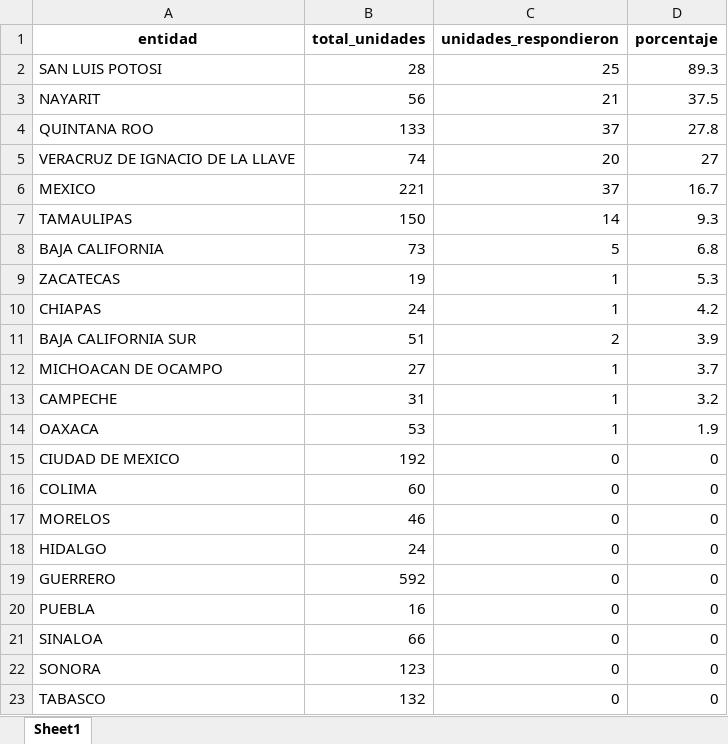
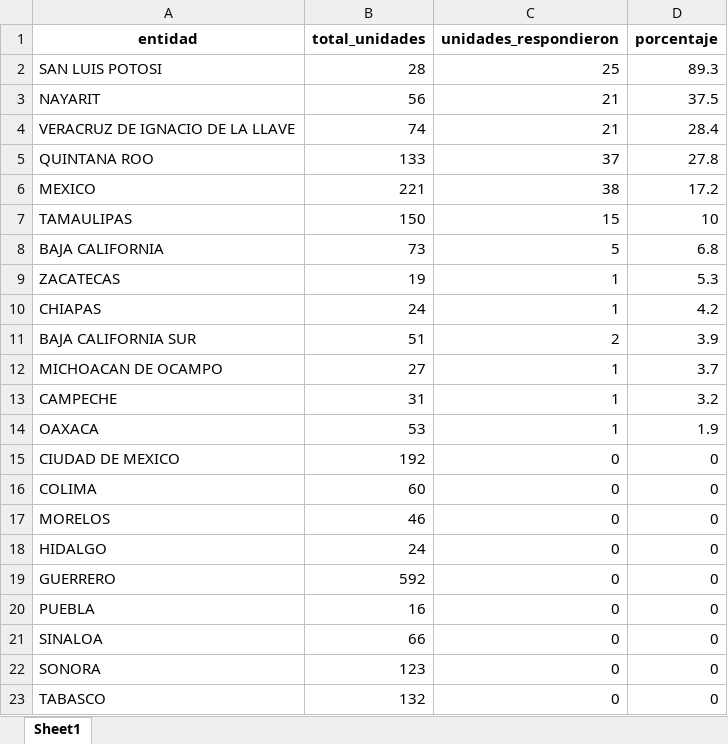
Before and after one commit to servicios-imss-b/informe--de-ang, an Excel workbook: tabla_avance.xlsx, sheet Sheet1, drawn as a sheet; values as stored, in another font and other column widths than the file's, no borders; removed rows and columns are numbered as before the commit, all else as after; the diff names each change by its address in the sheet, - before the commit and + after, or states it on an @@ line.

```diff
--- a/tabla_avance.xlsx (sheet Sheet1)
+++ b/tabla_avance.xlsx (sheet Sheet1)
+row 4: VERACRUZ DE IGNACIO DE LA LLAVE | 74 | 21 | 28.4
-row 5: VERACRUZ DE IGNACIO DE LA LLAVE | 74 | 20 | 27
-C6 (unidades_respondieron): 37
+C6 (unidades_respondieron): 38
-D6 (porcentaje): 16.7
+D6 (porcentaje): 17.2
-C7 (unidades_respondieron): 14
+C7 (unidades_respondieron): 15
-D7 (porcentaje): 9.3
+D7 (porcentaje): 10
```
Also changed, not shown: tabla_entidades.xlsx, tabla_unidades.xlsx, 1 other file.
